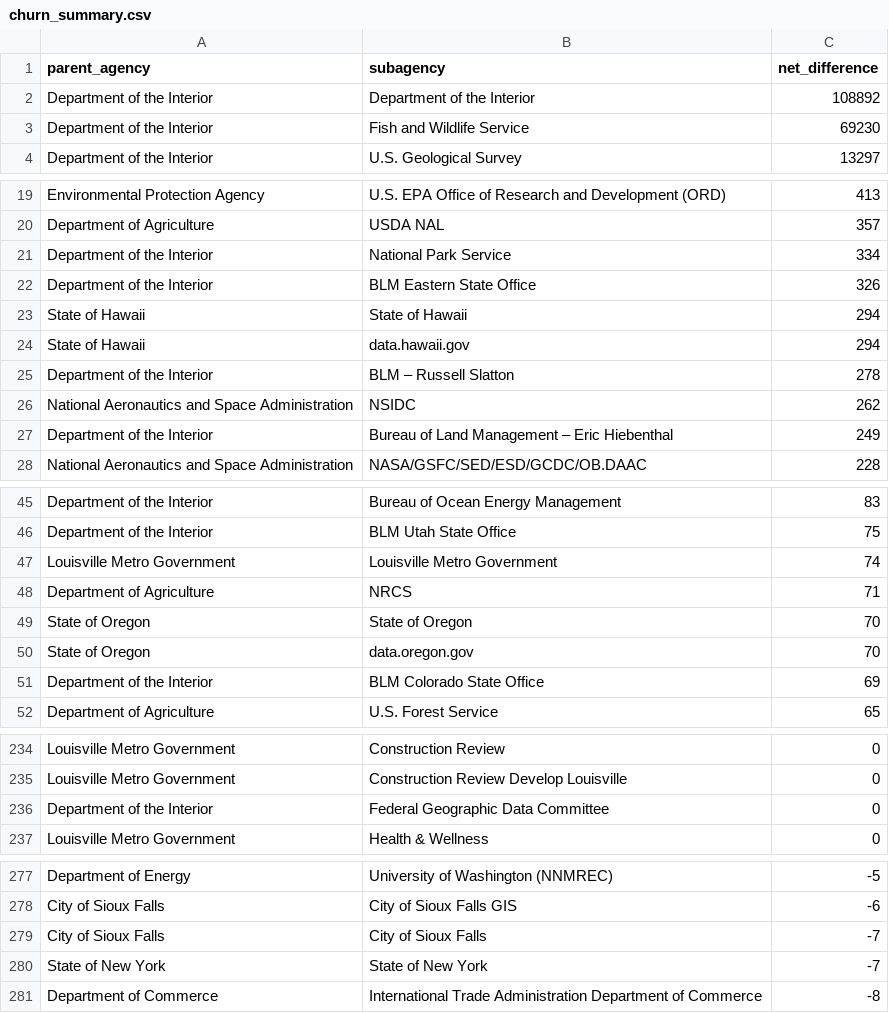
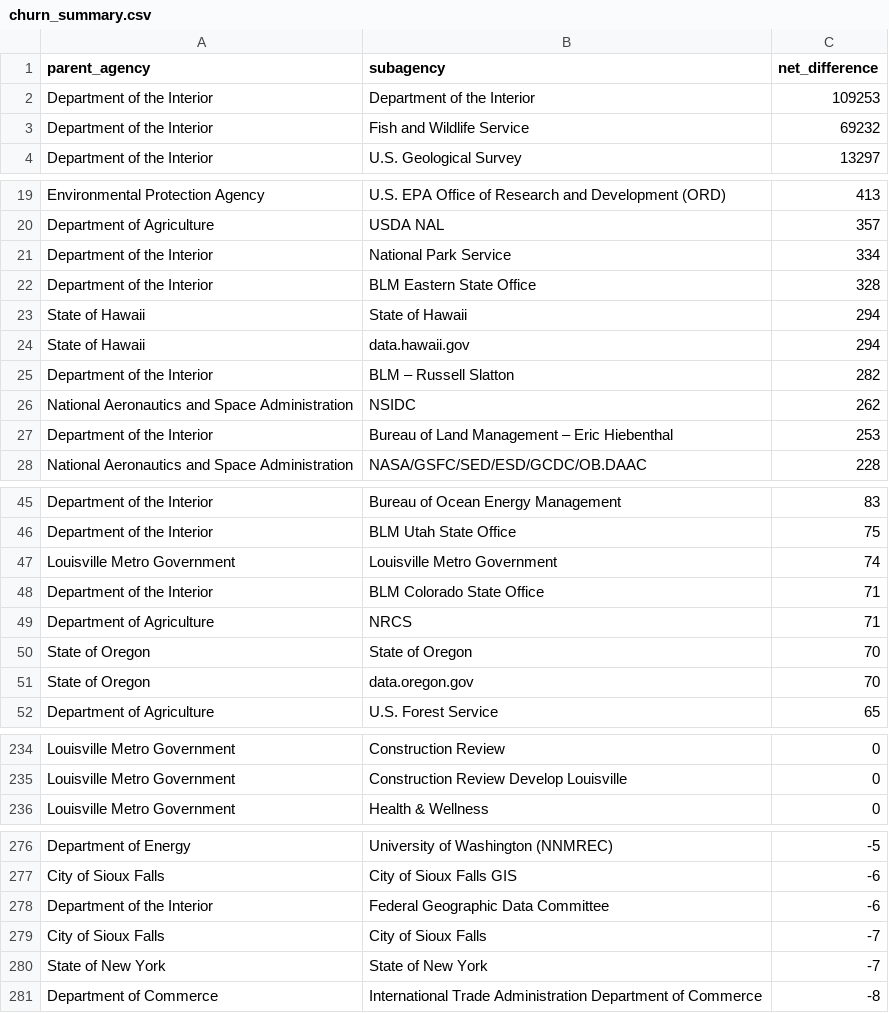
Before and after one commit to hancush/eyeball, a CSV file: output/churn_summary.csv, drawn as a sheet; only a part is shown, gaps mark what is left out; the diff covers the shown part only.

```diff
--- a/output/churn_summary.csv
+++ b/output/churn_summary.csv
@@ -1,4 +1,4 @@
 parent_agency,subagency,net_difference
-Department of the Interior,Department of the Interior,108892
-Department of the Interior,Fish and Wildlife Service,69230
+Department of the Interior,Department of the Interior,109253
+Department of the Interior,Fish and Wildlife Service,69232
 Department of the Interior,U.S. Geological Survey,13297
@@ -21,8 +21,8 @@ Department of Agriculture,USDA NAL,357
 Department of the Interior,National Park Service,334
-Department of the Interior,BLM Eastern State Office,326
+Department of the Interior,BLM Eastern State Office,328
 State of Hawaii,State of Hawaii,294
 State of Hawaii,data.hawaii.gov,294
-Department of the Interior,BLM – Russell Slatton,278
+Department of the Interior,BLM – Russell Slatton,282
 National Aeronautics and Space Administration,NSIDC,262
-Department of the Interior,Bureau of Land Management – Eric Hiebenthal,249
+Department of the Interior,Bureau of Land Management – Eric Hiebenthal,253
 National Aeronautics and Space Administration,NASA/GSFC/SED/ESD/GCDC/OB.DAAC,228
@@ -47,2 +47,3 @@ Department of the Interior,BLM Utah State Office,75
 Louisville Metro Government,Louisville Metro Government,74
+Department of the Interior,BLM Colorado State Office,71
 Department of Agriculture,NRCS,71
@@ -50,3 +51,2 @@ State of Oregon,State of Oregon,70
 State of Oregon,data.oregon.gov,70
-Department of the Interior,BLM Colorado State Office,69
 Department of Agriculture,U.S. Forest Service,65
@@ -235,3 +235,2 @@ Louisville Metro Government,Construction Review,0
 Louisville Metro Government,Construction Review Develop Louisville,0
-Department of the Interior,Federal Geographic Data Committee,0
 Louisville Metro Government,Health & Wellness,0
@@ -278,2 +277,3 @@ Department of Energy,University of Washington (NNMREC),-5
 City of Sioux Falls,City of Sioux Falls GIS,-6
+Department of the Interior,Federal Geographic Data Committee,-6
 City of Sioux Falls,City of Sioux Falls,-7
```
Also changed, not shown: 3 edited cells elsewhere in this file, archive.csv, output/log.csv.
